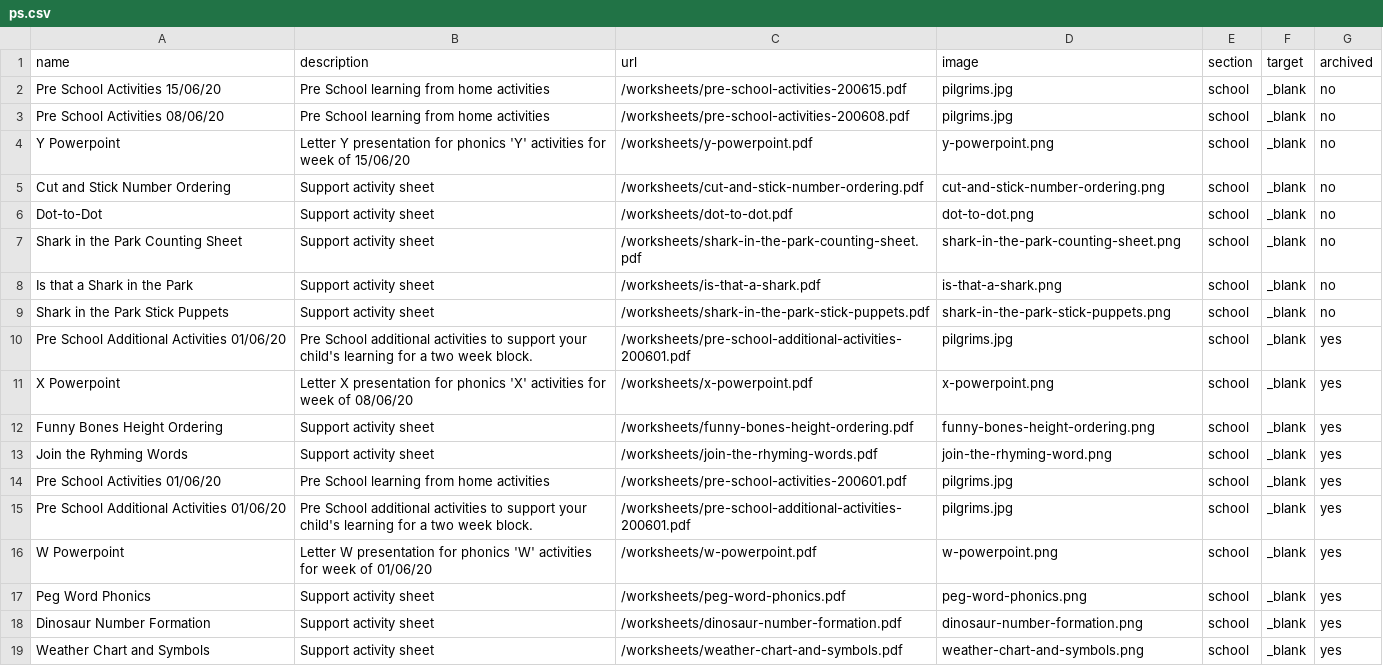
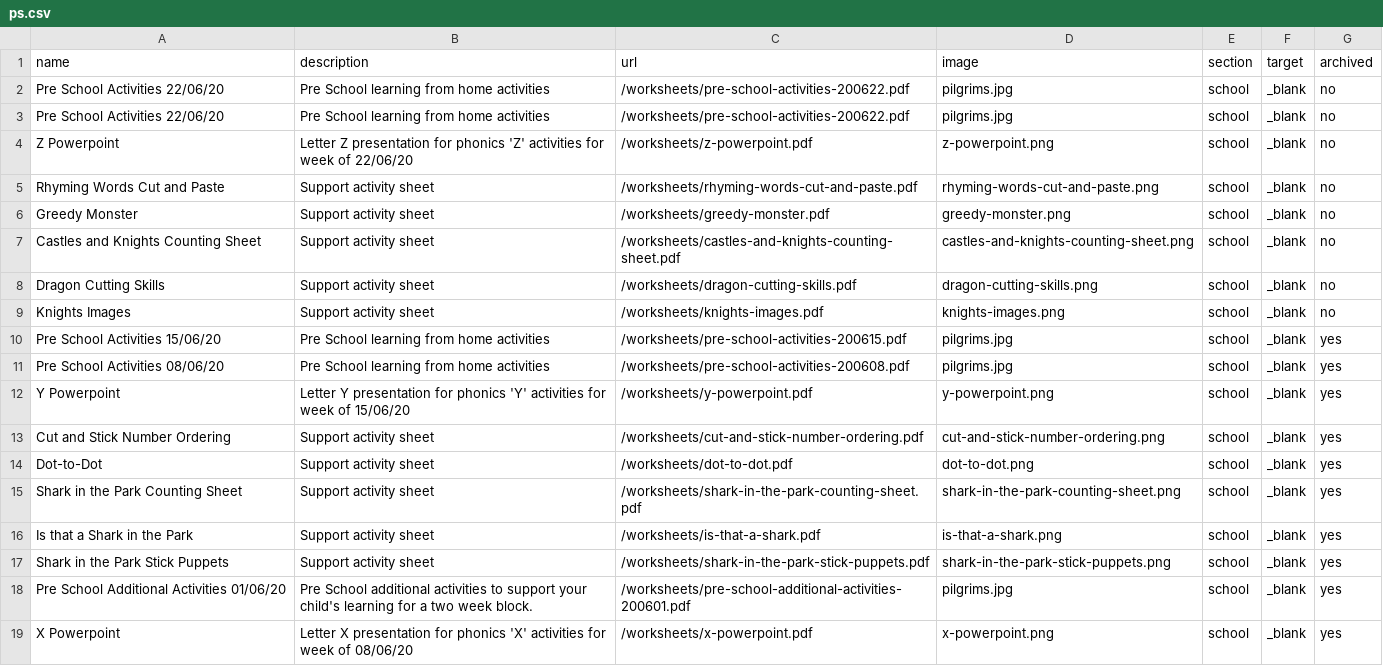
Before and after one commit to bgsparents/bgscalendar, a CSV file: _data/ps.csv, drawn as a sheet; only a part is shown; the shorter side is filled out with more unchanged rows.

Commit message:
Week 9

```diff
--- a/_data/ps.csv
+++ b/_data/ps.csv
@@ -1,10 +1,18 @@
 name,description,url,image,section,target,archived
-Pre School Activities 15/06/20,Pre School learning from home activities,/worksheets/pre-school-activities-200615.pdf,pilgrims.jpg,school,_blank,no
-Pre School Activities 08/06/20,Pre School learning from home activities,/worksheets/pre-school-activities-200608.pdf,pilgrims.jpg,school,_blank,no
-Y Powerpoint,Letter Y presentation for phonics 'Y' activities for week of 15/06/20,/worksheets/y-powerpoint.pdf,y-powerpoint.png,school,_blank,no
-Cut and Stick Number Ordering,Support activity sheet,/worksheets/cut-and-stick-number-ordering.pdf,cut-and-stick-number-ordering.png,school,_blank,no
-Dot-to-Dot,Support activity sheet,/worksheets/dot-to-dot.pdf,dot-to-dot.png,school,_blank,no
-Shark in the Park Counting Sheet,Support activity sheet,/worksheets/shark-in-the-park-counting-sheet.pdf,shark-in-the-park-counting-sheet.png,school,_blank,no
-Is that a Shark in the Park,Support activity sheet,/worksheets/is-that-a-shark.pdf,is-that-a-shark.png,school,_blank,no
-Shark in the Park Stick Puppets,Support activity sheet,/worksheets/shark-in-the-park-stick-puppets.pdf,shark-in-the-park-stick-puppets.png,school,_blank,no
+Pre School Activities 22/06/20,Pre School learning from home activities,/worksheets/pre-school-activities-200622.pdf,pilgrims.jpg,school,_blank,no
+Pre School Activities 22/06/20,Pre School learning from home activities,/worksheets/pre-school-activities-200622.pdf,pilgrims.jpg,school,_blank,no
+Z Powerpoint,Letter Z presentation for phonics 'Z' activities for week of 22/06/20,/worksheets/z-powerpoint.pdf,z-powerpoint.png,school,_blank,no
+Rhyming Words Cut and Paste,Support activity sheet,/worksheets/rhyming-words-cut-and-paste.pdf,rhyming-words-cut-and-paste.png,school,_blank,no
+Greedy Monster,Support activity sheet,/worksheets/greedy-monster.pdf,greedy-monster.png,school,_blank,no
+Castles and Knights Counting Sheet,Support activity sheet,/worksheets/castles-and-knights-counting-sheet.pdf,castles-and-knights-counting-sheet.png,school,_blank,no
+Dragon Cutting Skills,Support activity sheet,/worksheets/dragon-cutting-skills.pdf,dragon-cutting-skills.png,school,_blank,no
+Knights Images,Support activity sheet,/worksheets/knights-images.pdf,knights-images.png,school,_blank,no
+Pre School Activities 15/06/20,Pre School learning from home activities,/worksheets/pre-school-activities-200615.pdf,pilgrims.jpg,school,_blank,yes
+Pre School Activities 08/06/20,Pre School learning from home activities,/worksheets/pre-school-activities-200608.pdf,pilgrims.jpg,school,_blank,yes
+Y Powerpoint,Letter Y presentation for phonics 'Y' activities for week of 15/06/20,/worksheets/y-powerpoint.pdf,y-powerpoint.png,school,_blank,yes
+Cut and Stick Number Ordering,Support activity sheet,/worksheets/cut-and-stick-number-ordering.pdf,cut-and-stick-number-ordering.png,school,_blank,yes
+Dot-to-Dot,Support activity sheet,/worksheets/dot-to-dot.pdf,dot-to-dot.png,school,_blank,yes
+Shark in the Park Counting Sheet,Support activity sheet,/worksheets/shark-in-the-park-counting-sheet.pdf,shark-in-the-park-counting-sheet.png,school,_blank,yes
+Is that a Shark in the Park,Support activity sheet,/worksheets/is-that-a-shark.pdf,is-that-a-shark.png,school,_blank,yes
+Shark in the Park Stick Puppets,Support activity sheet,/worksheets/shark-in-the-park-stick-puppets.pdf,shark-in-the-park-stick-puppets.png,school,_blank,yes
 Pre School Additional Activities 01/06/20,Pre School additional activities to support your child's learning for a two week block.  ,/worksheets/pre-school-additional-activities-200601.pdf,pilgrims.jpg,school,_blank,yes
```
Also changed, not shown: 16 other files.
